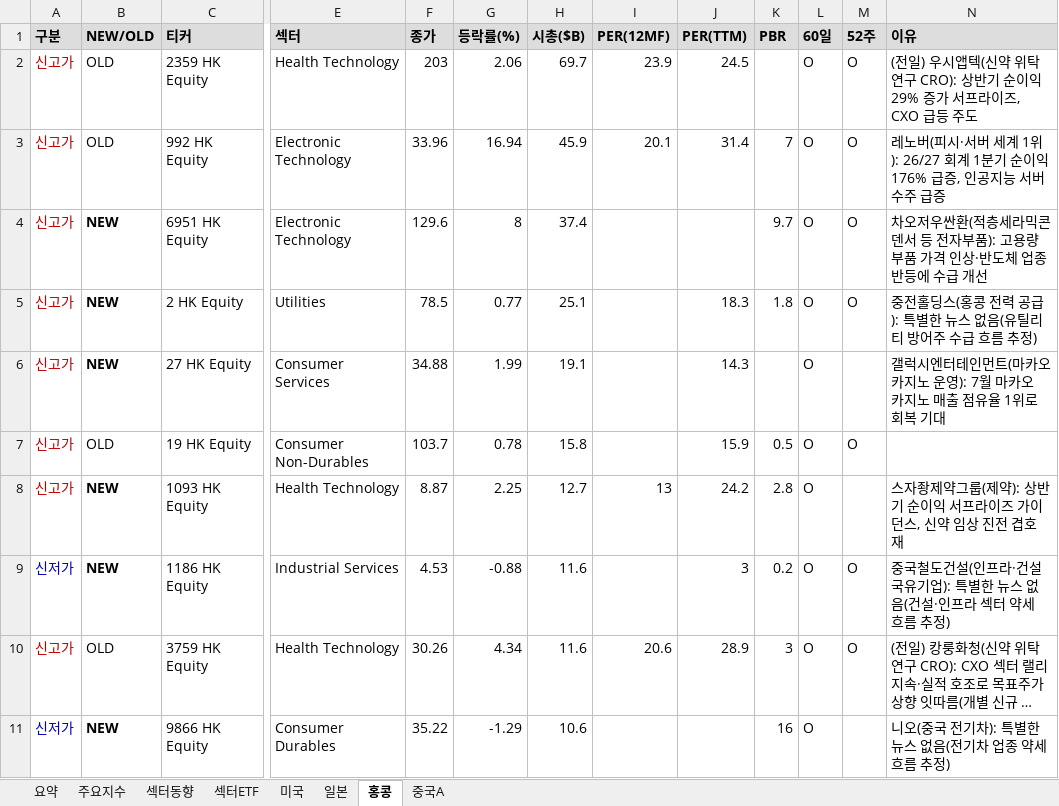
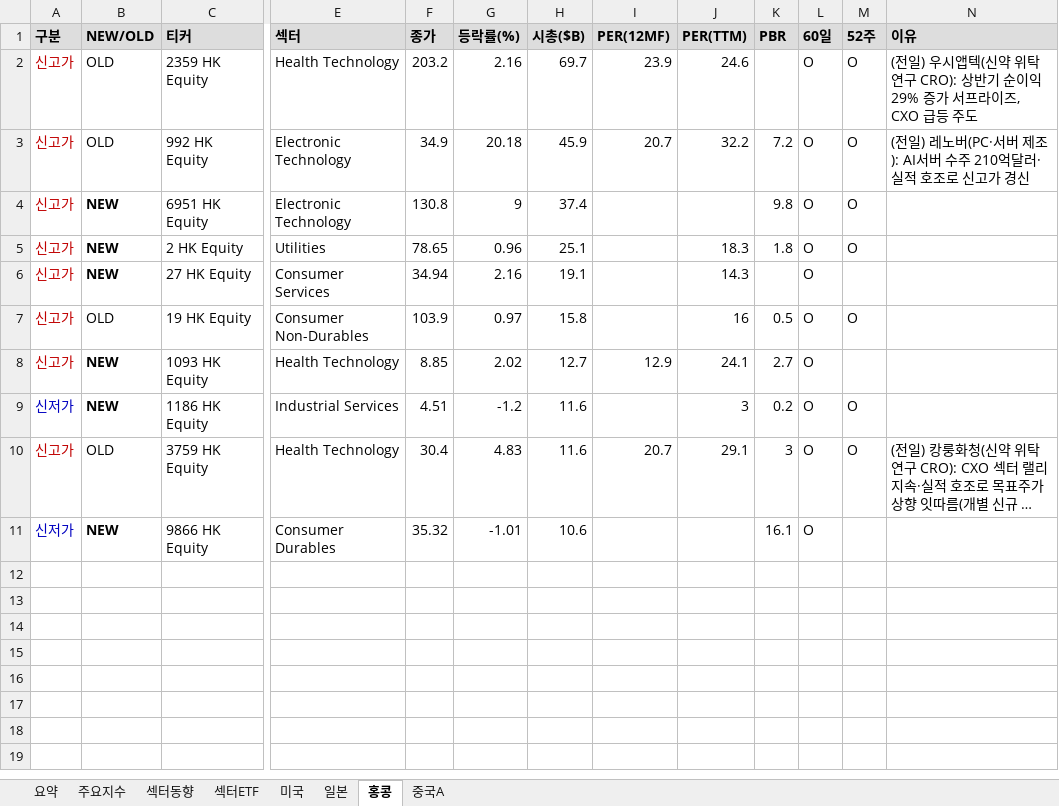
Before and after one commit to cm1n/highlowscreen, an Excel workbook: 신고신저가_20260813.xlsx, sheet 홍콩, drawn as a sheet; only a part is shown, gaps mark what is left out; long unchanged cells end in …; values as stored, in another font and other column widths than the file's, no borders; the diff names each change by its address in the sheet, - before the commit and + after, or states it on an @@ line.

```diff
--- a/신고신저가_20260813.xlsx (sheet 홍콩)
+++ b/신고신저가_20260813.xlsx (sheet 홍콩)
-F2 (종가): 203
+F2 (종가): 203.2
-G2 (등락률(%)): 2.06
+G2 (등락률(%)): 2.16
-J2 (PER(TTM)): 24.5
+J2 (PER(TTM)): 24.6
-F3 (종가): 33.96
+F3 (종가): 34.9
-G3 (등락률(%)): 16.94
+G3 (등락률(%)): 20.18
-I3 (PER(12MF)): 20.1
+I3 (PER(12MF)): 20.7
-J3 (PER(TTM)): 31.4
+J3 (PER(TTM)): 32.2
-K3 (PBR): 7
+K3 (PBR): 7.2
-N3 (이유): 레노버(피시·서버 세계 1위): 26/27 회계 1분기 순이익 176% 급증, 인공지능 서버 수주 급증
+N3 (이유): (전일) 레노버(PC·서버 제조): AI서버 수주 210억달러·실적 호조로 신고가 경신
-F4 (종가): 129.6
+F4 (종가): 130.8
-G4 (등락률(%)): 8
+G4 (등락률(%)): 9
-K4 (PBR): 9.7
+K4 (PBR): 9.8
-N4 (이유): 차오저우싼환(적층세라믹콘덴서 등 전자부품): 고용량 부품 가격 인상·반도체 업종 반등에 수급 개선
+N4 (이유): (empty)
-F5 (종가): 78.5
+F5 (종가): 78.65
-G5 (등락률(%)): 0.77
+G5 (등락률(%)): 0.96
-N5 (이유): 중전홀딩스(홍콩 전력 공급): 특별한 뉴스 없음(유틸리티 방어주 수급 흐름 추정)
+N5 (이유): (empty)
-F6 (종가): 34.88
+F6 (종가): 34.94
-G6 (등락률(%)): 1.99
+G6 (등락률(%)): 2.16
-N6 (이유): 갤럭시엔터테인먼트(마카오 카지노 운영): 7월 마카오 카지노 매출 점유율 1위로 회복 기대
+N6 (이유): (empty)
-F7 (종가): 103.7
+F7 (종가): 103.9
-G7 (등락률(%)): 0.78
+G7 (등락률(%)): 0.97
-J7 (PER(TTM)): 15.9
+J7 (PER(TTM)): 16
-F8 (종가): 8.87
+F8 (종가): 8.85
-G8 (등락률(%)): 2.25
+G8 (등락률(%)): 2.02
-I8 (PER(12MF)): 13
+I8 (PER(12MF)): 12.9
-J8 (PER(TTM)): 24.2
+J8 (PER(TTM)): 24.1
-K8 (PBR): 2.8
+K8 (PBR): 2.7
-N8 (이유): 스자좡제약그룹(제약): 상반기 순이익 서프라이즈 가이던스, 신약 임상 진전 겹호재
+N8 (이유): (empty)
-F9 (종가): 4.53
+F9 (종가): 4.51
-G9 (등락률(%)): -0.88
+G9 (등락률(%)): -1.2
-N9 (이유): 중국철도건설(인프라·건설 국유기업): 특별한 뉴스 없음(건설·인프라 섹터 약세 흐름 추정)
+N9 (이유): (empty)
-F10 (종가): 30.26
+F10 (종가): 30.4
-G10 (등락률(%)): 4.34
+G10 (등락률(%)): 4.83
-I10 (PER(12MF)): 20.6
+I10 (PER(12MF)): 20.7
-J10 (PER(TTM)): 28.9
+J10 (PER(TTM)): 29.1
-F11 (종가): 35.22
+F11 (종가): 35.32
-G11 (등락률(%)): -1.29
+G11 (등락률(%)): -1.01
-K11 (PBR): 16
+K11 (PBR): 16.1
-N11 (이유): 니오(중국 전기차): 특별한 뉴스 없음(전기차 업종 약세 흐름 추정)
+N11 (이유): (empty)
```
Also changed, not shown: sheet 섹터동향, sheet 주요지수, sheet 미국, sheet 섹터ETF, sheet 일본, sheet 중국A, 1 more sheet, 1 other file.
